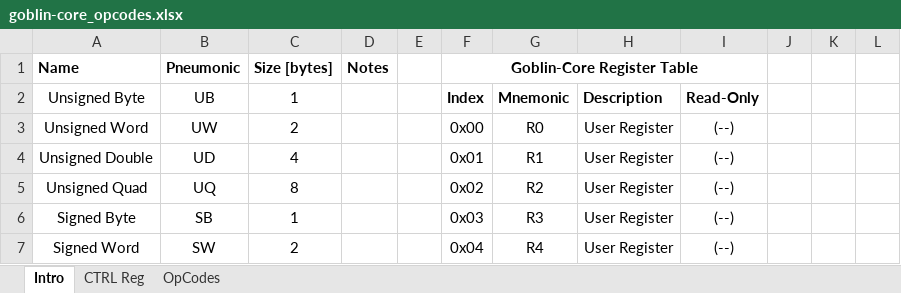
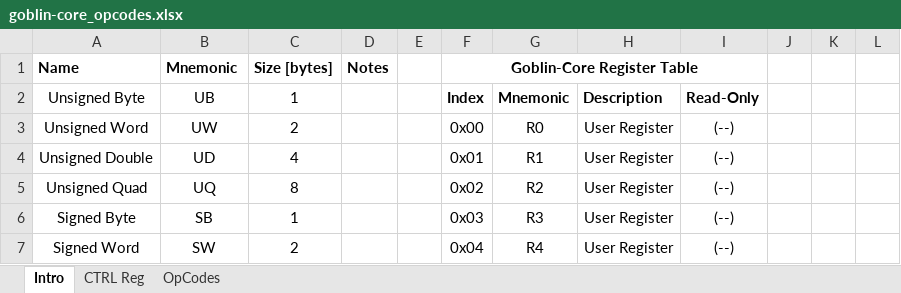
Before and after one commit to tangyibin/goblin-core, an Excel workbook: sim/goblin-core_opcodes.xlsx, sheet Intro, drawn as a sheet; only a part is shown; values as stored, in another font and other column widths than the file's, no borders; the diff names each change by its address in the sheet, - before the commit and + after, or states it on an @@ line.

```diff
--- a/sim/goblin-core_opcodes.xlsx (sheet Intro)
+++ b/sim/goblin-core_opcodes.xlsx (sheet Intro)
-B1: Pneumonic
+B1: Mnemonic
```
Also changed, not shown: 3 other files.
